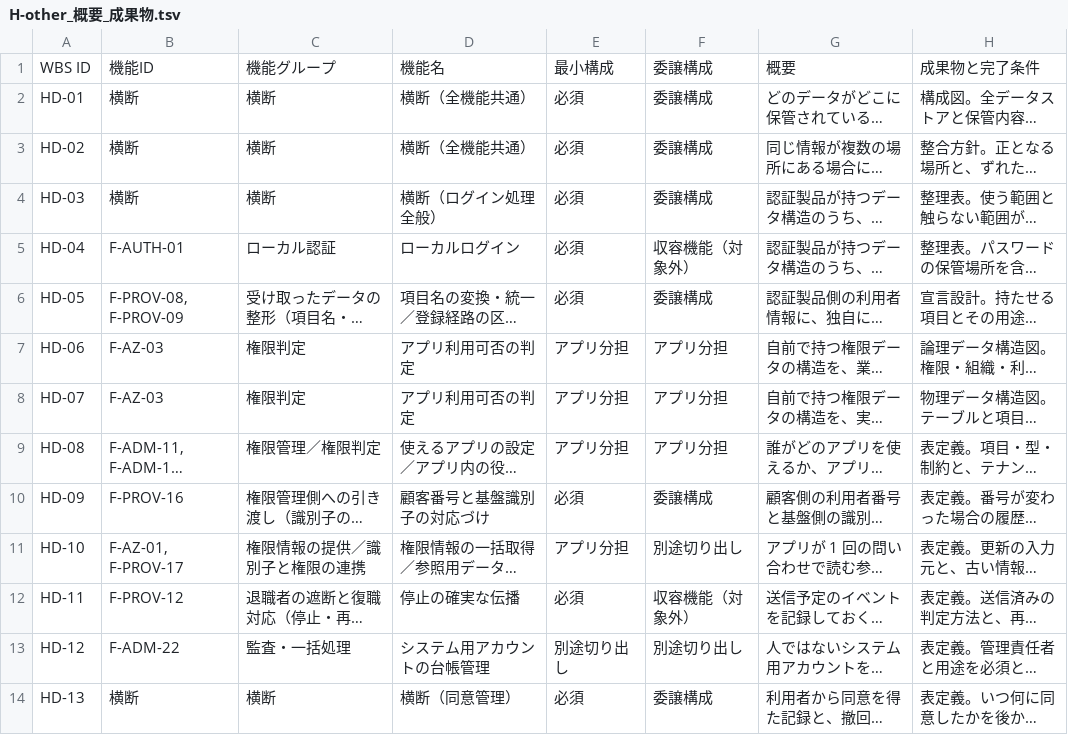
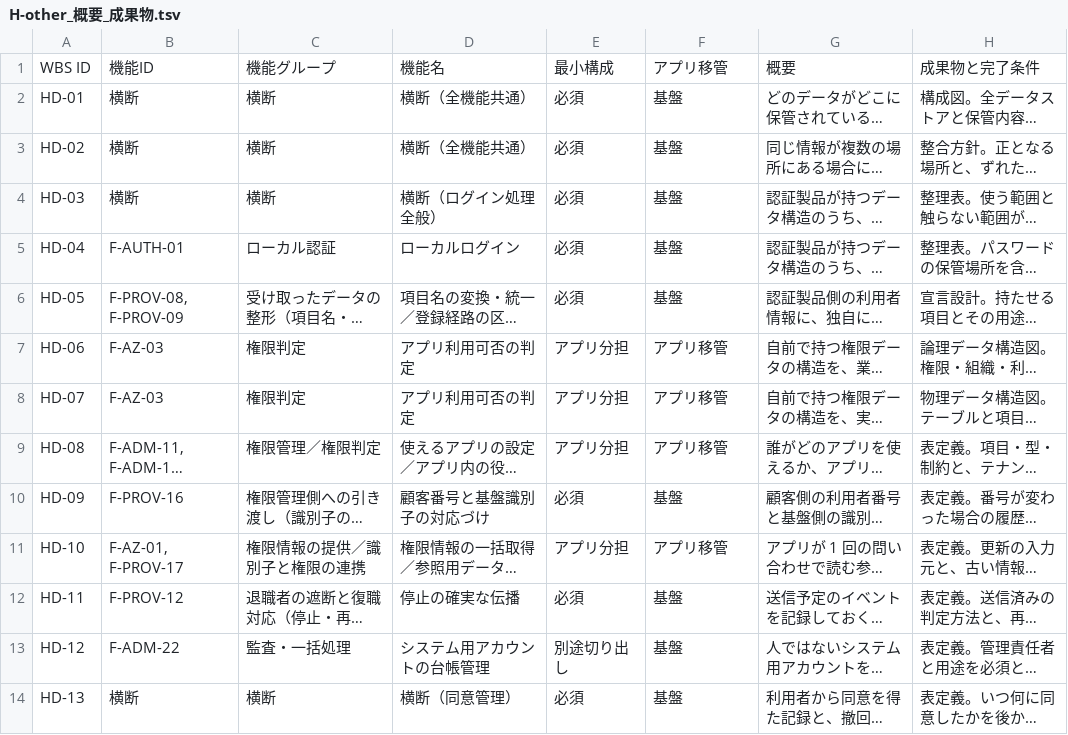
Before and after one commit to suepie/aws-atuh-poc, a TSV file: doc/basic-design/research/wbs-text/H-other_概要_成果物.tsv, drawn as a sheet; only a part is shown; long unchanged cells end in …; the diff covers the shown part only; the diff names each change by its address in the sheet, - before the commit and + after, or states it on an @@ line.

Commit message:
案C確定(IdPは自社構築・利用者管理と権限をアプリへ)+WBS列を差し替え
★前回の「委譲構成」は前提の読み違いだったため差し替え★。ユーザー意図は
「顧客の認証システムに認証そのものを委ねる」ではなく
「★IdP本体は自社で構築するが、利用者の追加削除と権限をアプリへ寄せる★」だった。
ノート冒頭に訂正を明記し、誤前提の案Bは記録として残す。

WBS全405行の列を「委譲構成」→「アプリ移管」に差し替え:
  基盤323 / 基盤(縮小)34 / アプリ移管25 / 画面のみ移管14 / 追加移管候補9
機能: 基盤65 / アプリ移管13 / 画面のみ移管11 / 追加移管候補2

★寄せきれない制約を明示★: 認証製品の管理APIをアプリに直接叩かせることはできない
(テナント越境を止められず、★1つのアプリの資格情報が漏れると全顧客の利用者を操作できる★)。
よって利用者管理は★「画面だけ消えてAPIは残る」非対称★になる。権限は完全に消え、
★権限用DBがまるごと不要(DB 3系統→2系統)★。

工数: ①750→691.5、②473→415、③743→640、④429→375、総計2,395→2,122(-273/-11%)。
★最も効くのは構築(-103)★で管理画面と権限DB・権限APIの実装が消えるため。

★削減が-11%で頭打ちになる理由を明示★: 他組織連携23/全体方式設計56/
★製品固有設計58(認証製品をどう組むかは利用者管理を渡しても変わらない)★/契約法務42が
機能数に比例せず、さらに★アプリ向けガイドは108→120と増える★(テナント越境を
アプリ側で守らせる説明が必要なため)。
→ 大きく減らすなら「誰が作るか」より★「作る対象の構成を減らす」方が効く★と明記。

追加移管候補(要判断・約-18)も列挙: 監査記録の照会画面/顧客設定編集画面/招待メール/
利用者向け各種画面。★不可なもの★も明示: 接続先の登録画面(我々の作業)/
停止の伝播・定期処理(アプリに任せると止め忘れが事故になる)/ログイン画面(製品のテーマ機能)

```diff
--- a/doc/basic-design/research/wbs-text/H-other_概要_成果物.tsv
+++ b/doc/basic-design/research/wbs-text/H-other_概要_成果物.tsv
-F1: 委譲構成
+F1: アプリ移管
-F2:F4: 委譲構成
+F2:F4: 基盤
-F5: 収容機能（対象外）
+F5: 基盤
-F6: 委譲構成
+F6: 基盤
-F7:F9: アプリ分担
+F7:F9: アプリ移管
-F10: 委譲構成
+F10: 基盤
-F11: 別途切り出し
+F11: アプリ移管
-F12: 収容機能（対象外）
+F12: 基盤
-F13: 別途切り出し
+F13: 基盤
-F14: 委譲構成
+F14: 基盤
```
Also changed, not shown: 126 edited cells elsewhere in this file, doc/basic-design/research/wbs-text/AG_概要_成果物.tsv, doc/basic-design/research/wbs-text/HB-F_概要_成果物.tsv, 4 other files.
